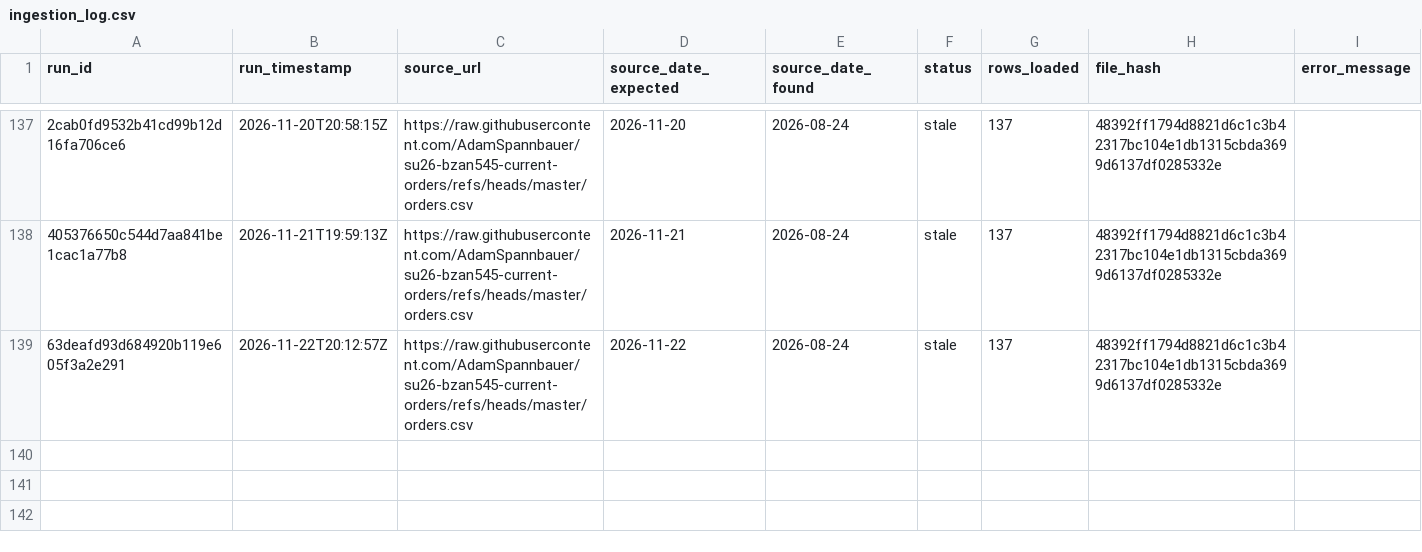
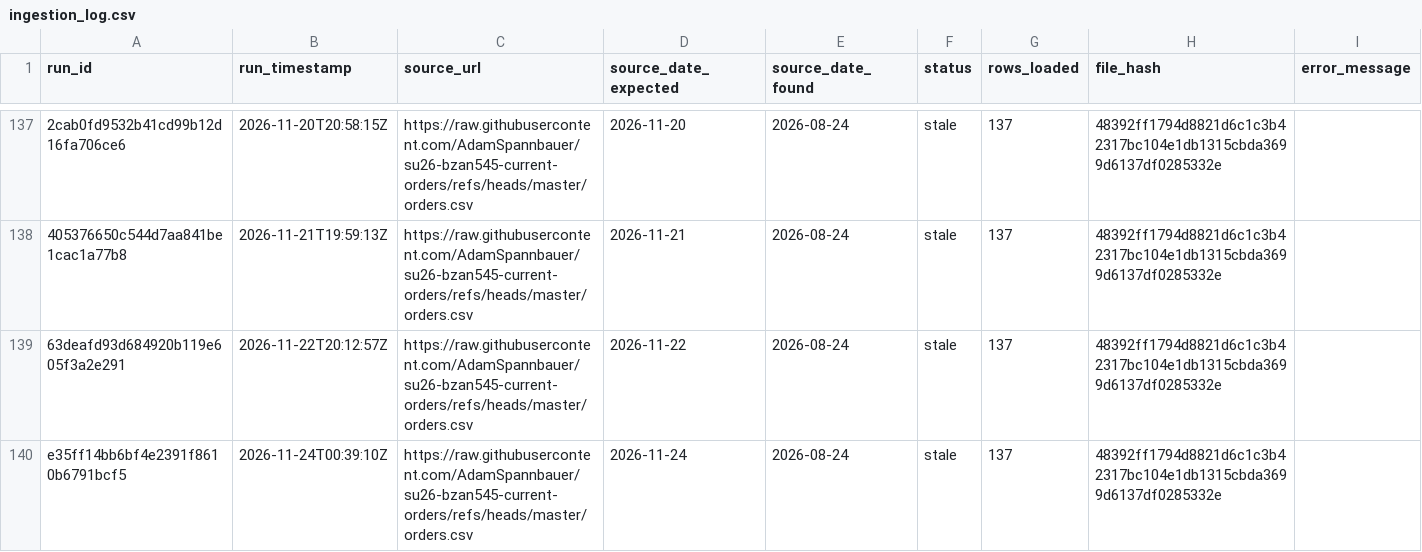
Before and after one commit to AkyuzBurhan/rocky-top-data-pipeline, a CSV file: data/ingestion_log.csv, drawn as a sheet; only a part is shown, gaps mark what is left out; the diff names each change by its address in the sheet, - before the commit and + after, or states it on an @@ line.

```diff
--- a/data/ingestion_log.csv
+++ b/data/ingestion_log.csv
+row 140: e35ff14bb6bf4e2391f8610b6791bcf5 | 2026-11-24T00:39:10Z | https://raw.githubusercontent.com/AdamSpannbauer/su26-bzan545-current-orders/refs/heads/master/orders.csv | 2026-11-24 | 2026-08-24 | stale | 137 | 48392ff1794d8821d6c1c3b42317bc104e1db1315cbda3699d6137df0285332e
```
Also changed, not shown: 1 other file.
